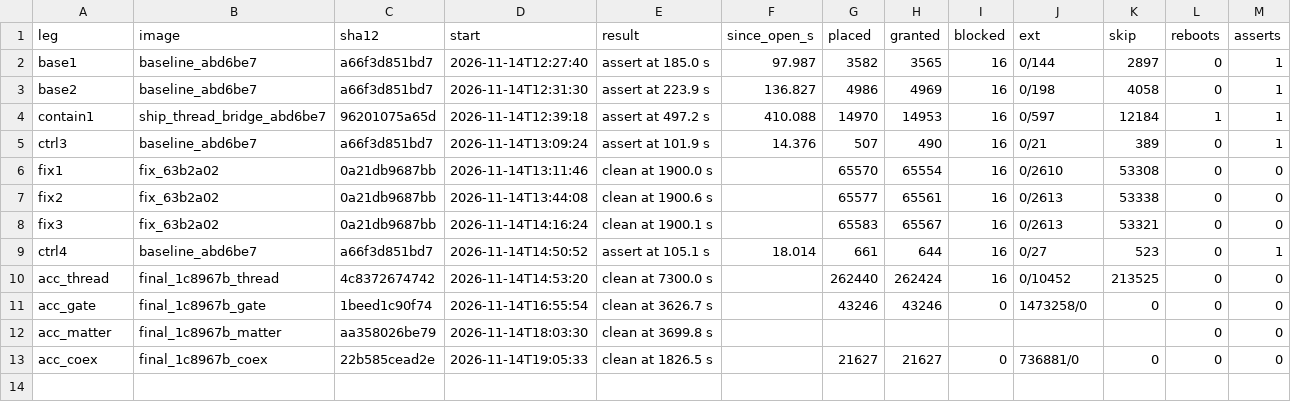
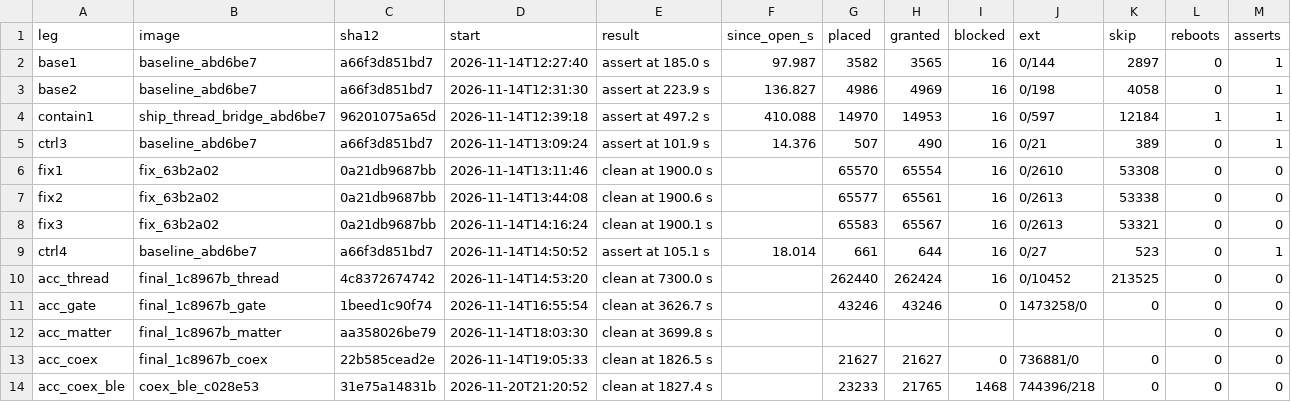
Before and after one commit to winedarksea/RadiANT, a TSV file: archive/benchmarks/2026-11-15-assert-69108/legs.tsv, drawn as a sheet; the diff names each change by its address in the sheet, - before the commit and + after, or states it on an @@ line.

Commit message:
bench: MPSL coex leg with live BLE load (acc_coex_ble, c028e53) - 0 asserts, 0 reboots over 1800 s
DUT ch0 loss 1.65 % vs Garmin 0.54 %, 1468 timeslots blocked; 92 misses with
no RX_FAIL opened as a TODO follow-up. TI was the master (Pro Micro off USB).

```diff
--- a/archive/benchmarks/2026-11-15-assert-69108/legs.tsv
+++ b/archive/benchmarks/2026-11-15-assert-69108/legs.tsv
+row 14: acc_coex_ble | coex_ble_c028e53 | 31e75a14831b | 2026-11-20T21:20:52 | clean at 1827.4 s |  | 23233 | 21765 | 1468 | 744396/218 | 0 | 0 | 0
```
Also changed, not shown: 5 other files.
